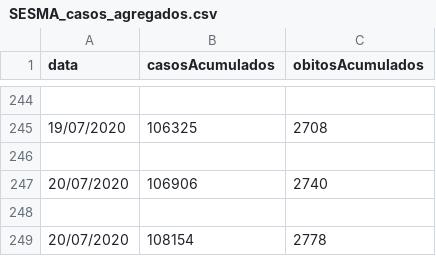
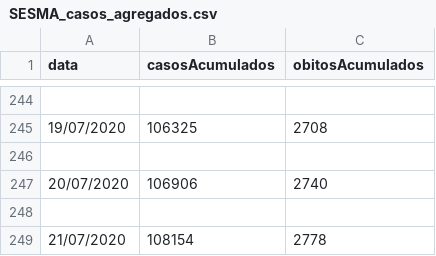
Before and after one commit to lucaseosilva/covid19-ma, a CSV file: SESMA_casos_agregados.csv, drawn as a sheet; only a part is shown, gaps mark what is left out.

Commit message:
Update SESMA_casos_agregados.csv

```diff
--- a/SESMA_casos_agregados.csv
+++ b/SESMA_casos_agregados.csv
@@ -248,2 +248,2 @@ data,casosAcumulados,obitosAcumulados
 
-20/07/2020,108154,2778
+21/07/2020,108154,2778
```
